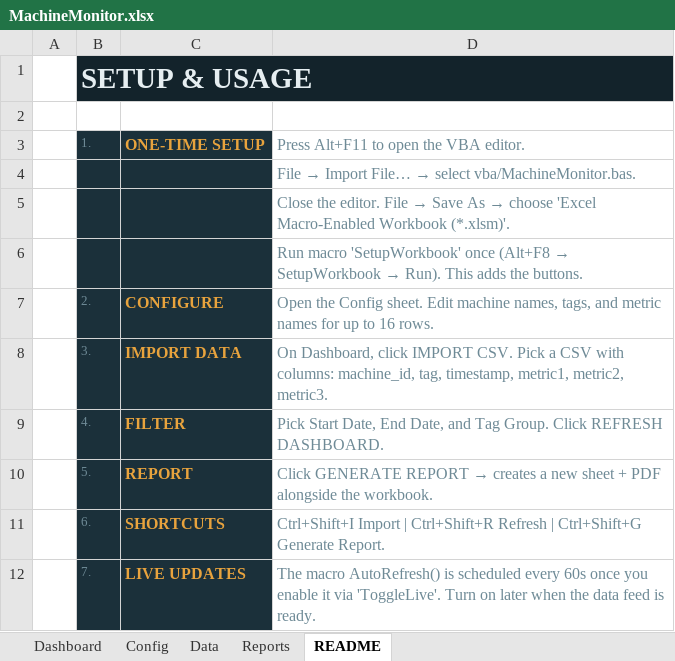
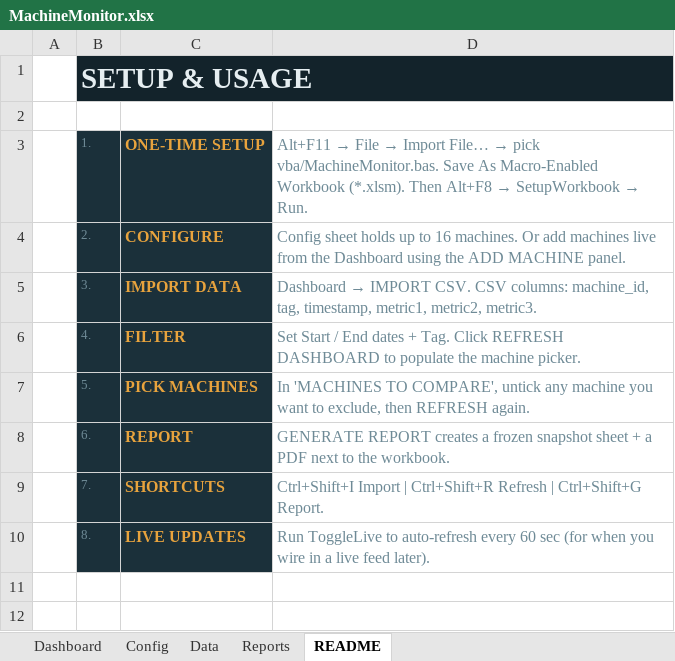
Before and after one commit to siv1368/siv1368, an Excel workbook: MachineMonitor.xlsx, sheet README, drawn as a sheet; values as stored, in another font and other column widths than the file's, no borders; removed rows and columns are numbered as before the commit, all else as after; the diff names each change by its address in the sheet, - before the commit and + after, or states it on an @@ line.

```diff
--- a/MachineMonitor.xlsx (sheet README)
+++ b/MachineMonitor.xlsx (sheet README)
@@ D3: Press Alt+F11 to open the VBA editor. → Alt+F11 → File → Import File… → pick vba/MachineMonitor.bas. Save As Macro-Enabled Workbook (*.xlsm). Then Alt+F8 → SetupWorkbook → Run. @@
-row 4:  |  |  | File → Import File… → select vba/MachineMonitor.bas.
-row 5:  |  |  | Close the editor. File → Save As → choose 'Excel Macro-Enabled Workbook (*.xlsm)'.
-row 6:  |  |  | Run macro 'SetupWorkbook' once (Alt+F8 → SetupWorkbook → Run). This adds the buttons.
-D4: Open the Config sheet. Edit machine names, tags, and metric names for up to 16 rows.
+D4: Config sheet holds up to 16 machines. Or add machines live from the Dashboard using the ADD MACHINE panel.
@@ D5: On Dashboard, click IMPORT CSV. Pick a CSV with columns: machine_id,… → Dashboard → IMPORT CSV. CSV columns: machine_id,… @@
-D6: Pick Start Date, End Date, and Tag Group. Click REFRESH DASHBOARD.
+D6: Set Start / End dates + Tag. Click REFRESH DASHBOARD to populate the machine picker.
+row 7:  | 5. | PICK MACHINES | In 'MACHINES TO COMPARE', untick any machine you want to exclude, then REFRESH again.
-B8: 5.
+B8: 6.
@@ D8: Click GENERATE REPORT → creates a new sheet + PDF alongside the workbook. → GENERATE REPORT creates a frozen snapshot sheet + a PDF next to the workbook. @@
-B9: 6.
+B9: 7.
-D9: …| Ctrl+Shift+G Generate Report.
+D9: …| Ctrl+Shift+G Report.
-B10: 7.
+B10: 8.
-D10: The macro AutoRefresh() is scheduled every 60s once you enable it via 'ToggleLive'. Turn on later when the data feed is ready.
+D10: Run ToggleLive to auto-refresh every 60 sec (for when you wire in a live feed later).
```
Also changed, not shown: sheet Dashboard, hidden cells, charts or pictures, 3 other files.
